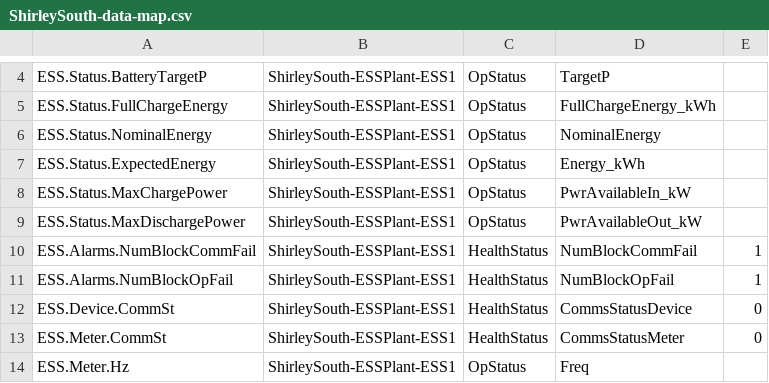
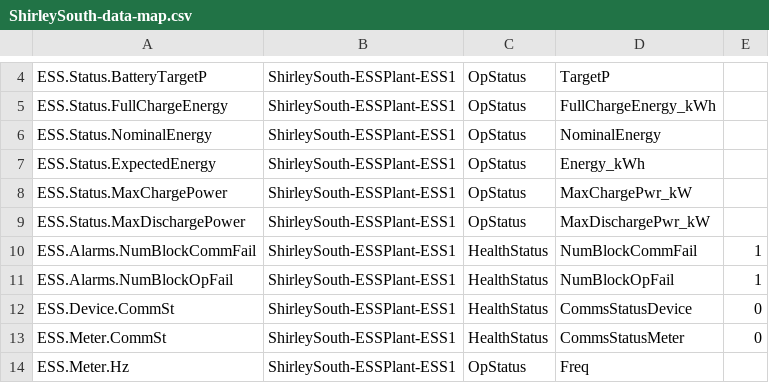
Before and after one commit to FraunhoferCMI/GlobalSchedulerCore, a CSV file: cfg/DataMap/ShirleySouth-data-map.csv, drawn as a sheet; only a part is shown, gaps mark what is left out.

Commit message:
modified data map to correct field name

```diff
--- a/cfg/DataMap/ShirleySouth-data-map.csv
+++ b/cfg/DataMap/ShirleySouth-data-map.csv
@@ -7,4 +7,4 @@ ESS.Status.NominalEnergy,ShirleySouth-ESSPlant-ESS1,OpStatus,NominalEnergy,,
 ESS.Status.ExpectedEnergy,ShirleySouth-ESSPlant-ESS1,OpStatus,Energy_kWh,,
-ESS.Status.MaxChargePower,ShirleySouth-ESSPlant-ESS1,OpStatus,PwrAvailableIn_kW,,
-ESS.Status.MaxDischargePower,ShirleySouth-ESSPlant-ESS1,OpStatus,PwrAvailableOut_kW,,
+ESS.Status.MaxChargePower,ShirleySouth-ESSPlant-ESS1,OpStatus,MaxChargePwr_kW,,
+ESS.Status.MaxDischargePower,ShirleySouth-ESSPlant-ESS1,OpStatus,MaxDischargePwr_kW,,
 ESS.Alarms.NumBlockCommFail,ShirleySouth-ESSPlant-ESS1,HealthStatus,NumBlockCommFail,1,
```
